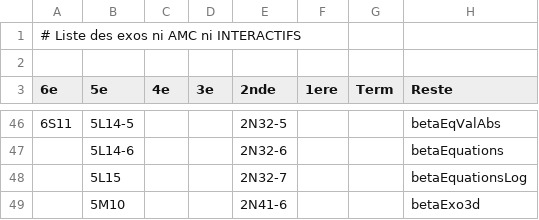
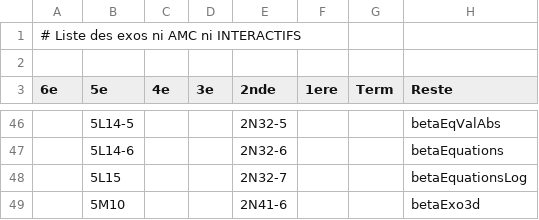
Before and after one commit to mathalea/mathalea, a CSV file: src/csv/exosNonAmcNonInteractifs.csv, drawn as a sheet; only a part is shown, gaps mark what is left out; the diff covers the shown part only.

```diff
--- a/src/csv/exosNonAmcNonInteractifs.csv
+++ b/src/csv/exosNonAmcNonInteractifs.csv
@@ -46,2 +46,2 @@
-6S11,5L14-5,,,2N32-5,,,betaEqValAbs
+,5L14-5,,,2N32-5,,,betaEqValAbs
 ,5L14-6,,,2N32-6,,,betaEquations
```
Also changed, not shown: 25 edited cells elsewhere in this file, 5 other files.
